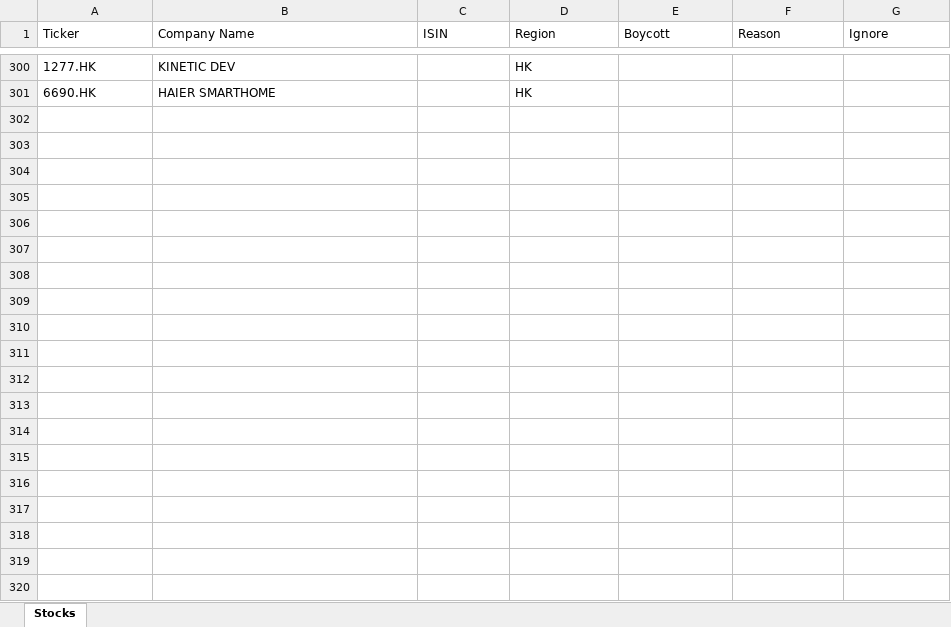
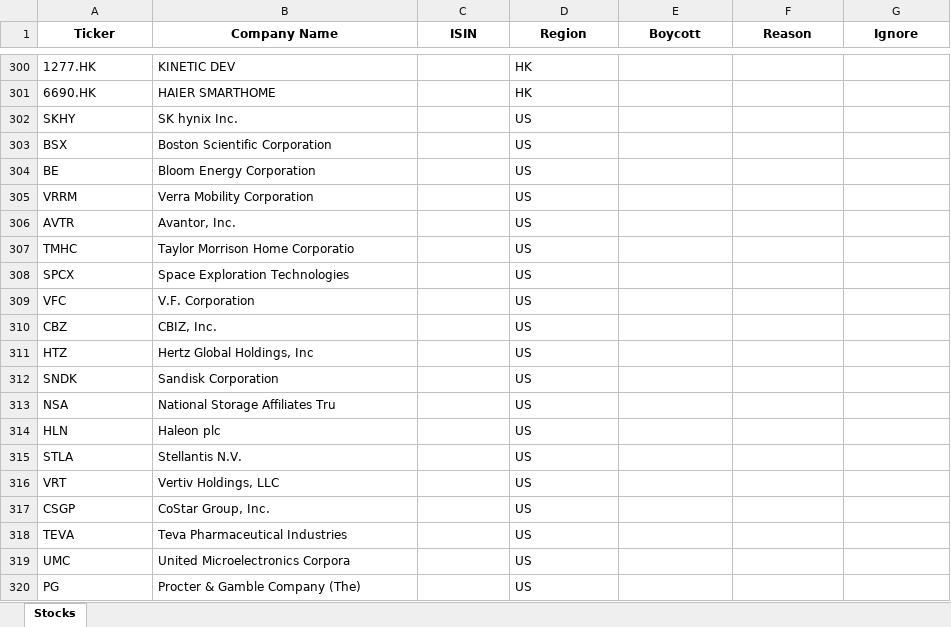
Before and after one commit to asadkhalid-softdev/finsentiment, an Excel workbook: stocks.xlsx, sheet Stocks, drawn as a sheet; only a part is shown, gaps mark what is left out; values as stored, in another font and other column widths than the file's, no borders; the diff covers the shown part only; the diff names each change by its address in the sheet, - before the commit and + after, or states it on an @@ line.

```diff
--- a/stocks.xlsx (sheet Stocks)
+++ b/stocks.xlsx (sheet Stocks)
@@ A1:G1 bold: off → on, alignment: left → center @@
+row 302: SKHY | SK hynix Inc. |  | US
+row 303: BSX | Boston Scientific Corporation |  | US
+row 304: BE | Bloom Energy Corporation |  | US
+row 305: VRRM | Verra Mobility Corporation |  | US
+row 306: AVTR | Avantor, Inc. |  | US
+row 307: TMHC | Taylor Morrison Home Corporatio |  | US
+row 308: SPCX | Space Exploration Technologies |  | US
+row 309: VFC | V.F. Corporation |  | US
+row 310: CBZ | CBIZ, Inc. |  | US
+row 311: HTZ | Hertz Global Holdings, Inc |  | US
+row 312: SNDK | Sandisk Corporation |  | US
+row 313: NSA | National Storage Affiliates Tru |  | US
+row 314: HLN | Haleon plc |  | US
+row 315: STLA | Stellantis N.V. |  | US
+row 316: VRT | Vertiv Holdings, LLC |  | US
+row 317: CSGP | CoStar Group, Inc. |  | US
+row 318: TEVA | Teva Pharmaceutical Industries |  | US
+row 319: UMC | United Microelectronics Corpora |  | US
+row 320: PG | Procter & Gamble Company (The) |  | US
```
Also changed, not shown: 104 added rows elsewhere in this sheet, stocks_metrics.xlsx, 4 other files.
